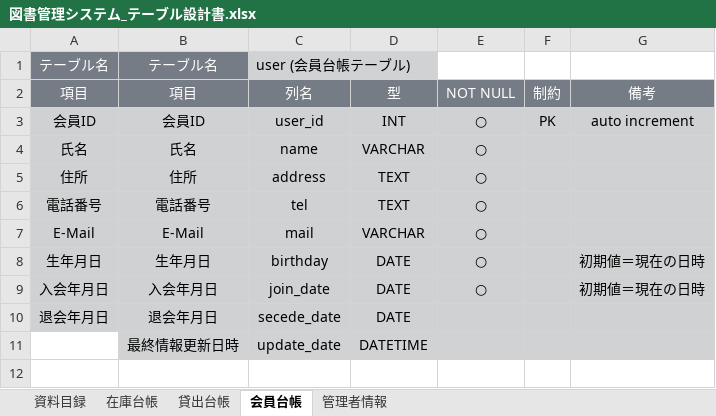
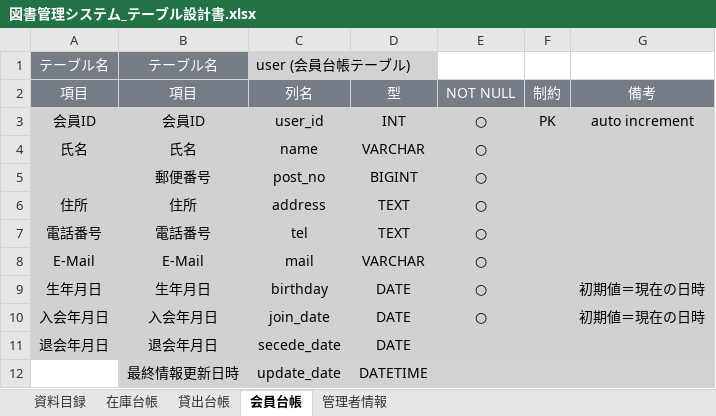
Before and after one commit to 2022java42-student004/Library, an Excel workbook: 図書管理システム_テーブル設計書.xlsx, sheet 会員台帳, drawn as a sheet; values as stored, in another font and other column widths than the file's, no borders; the diff names each change by its address in the sheet, - before the commit and + after, or states it on an @@ line.

Commit message:
テーブル設計書(清田)　郵便番号追加

```diff
--- a/図書管理システム_テーブル設計書.xlsx (sheet 会員台帳)
+++ b/図書管理システム_テーブル設計書.xlsx (sheet 会員台帳)
+row 5:  | 郵便番号 | post_no | BIGINT | ○
```
